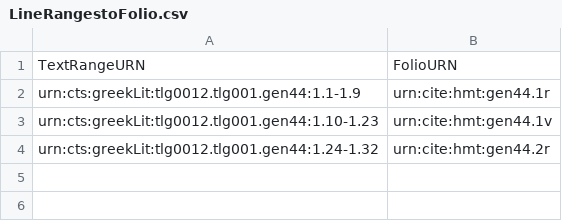
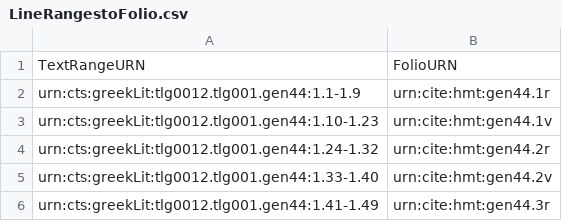
Before and after one commit to hmteditors/trinity, a CSV file: collections/LineRangestoFolio.csv, drawn as a sheet; the diff names each change by its address in the sheet, - before the commit and + after, or states it on an @@ line.

Commit message:
Update LineRangestoFolio.csv

```diff
--- a/collections/LineRangestoFolio.csv
+++ b/collections/LineRangestoFolio.csv
+row 5: urn:cts:greekLit:tlg0012.tlg001.gen44:1.33-1.40 | urn:cite:hmt:gen44.2v
+row 6: urn:cts:greekLit:tlg0012.tlg001.gen44:1.41-1.49 | urn:cite:hmt:gen44.3r
```
